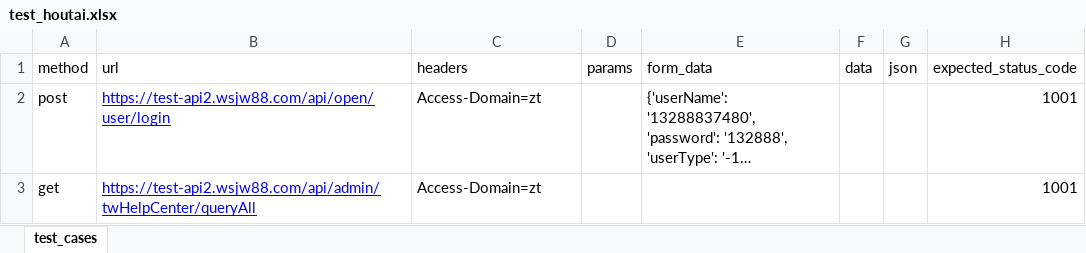
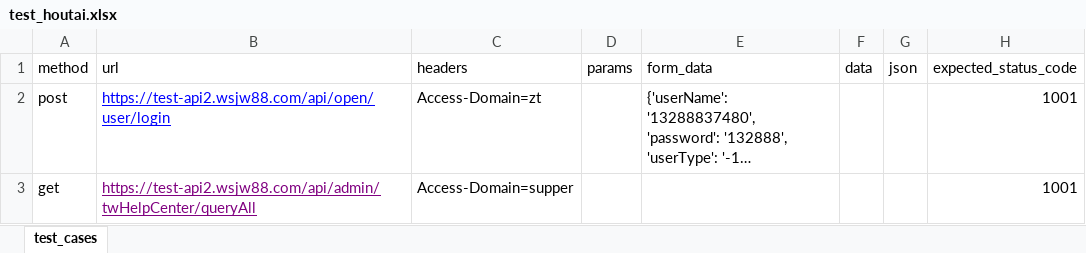
Before and after one commit to JA-alan/APItest, an Excel workbook: testcases/test_houtai.xlsx, sheet test_cases, drawn as a sheet; long unchanged cells end in …; values as stored, in another font and other column widths than the file's, no borders; the diff names each change by its address in the sheet, - before the commit and + after, or states it on an @@ line.

```diff
--- a/testcases/test_houtai.xlsx (sheet test_cases)
+++ b/testcases/test_houtai.xlsx (sheet test_cases)
-B3 text colour: #0000FF
+B3 text colour: #800080
-C3 (headers): Access-Domain=zt
+C3 (headers): Access-Domain=supper
```
Also changed, not shown: 5 other files.
